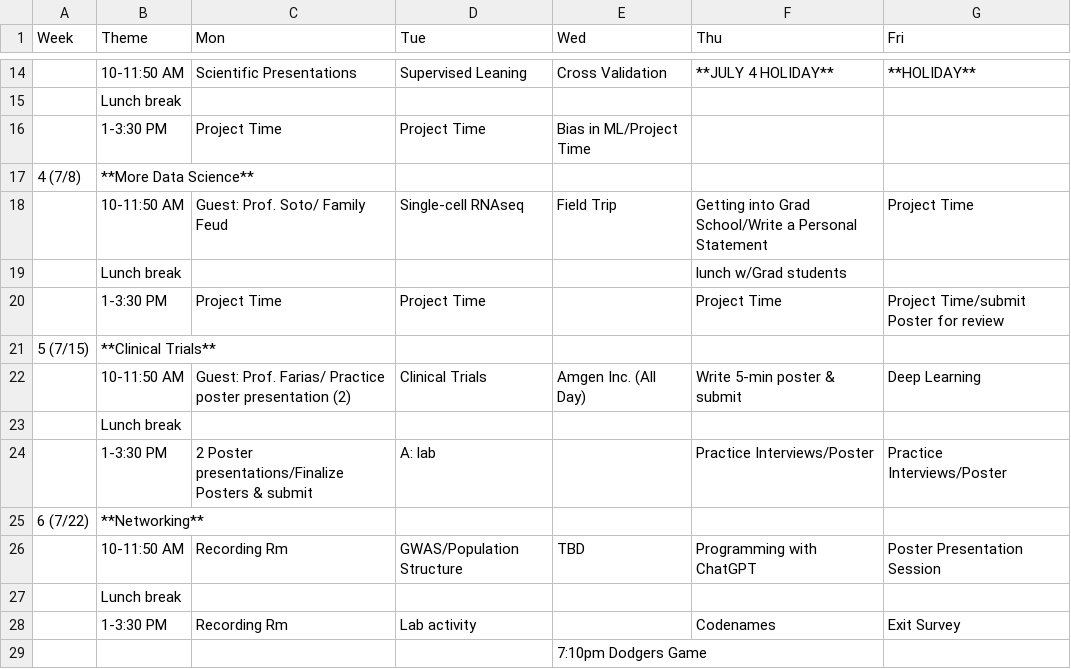
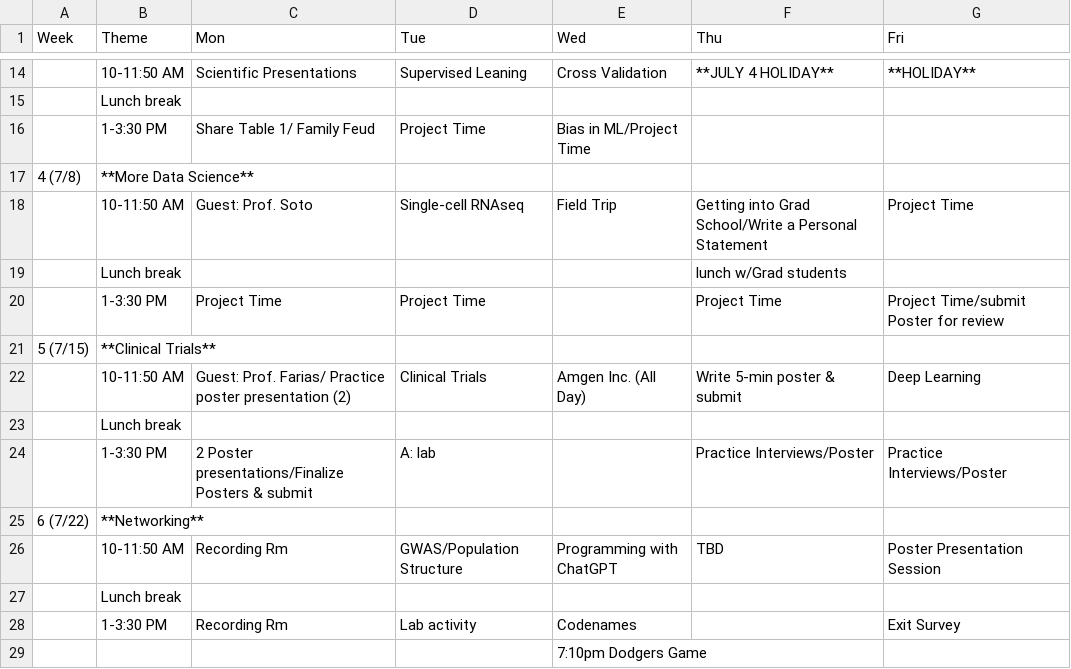
Before and after one commit to USCbiostats/LAsBEST, a CSV file: curriculum.csv, drawn as a sheet; only a part is shown, gaps mark what is left out.

Commit message:
update week03

```diff
--- a/curriculum.csv
+++ b/curriculum.csv
@@ -15,5 +15,5 @@
 ,Lunch break,,,,,
-,1-3:30 PM,Project Time,Project Time,Bias in ML/Project Time,,
+,1-3:30 PM,Share Table 1/ Family Feud,Project Time,Bias in ML/Project Time,,
 4 (7/8),**More Data Science**,,,,,
-,10-11:50 AM,Guest: Prof. Soto/ Family Feud,Single-cell RNAseq,Field Trip,Getting into Grad School/Write a Personal Statement,Project Time
+,10-11:50 AM,Guest: Prof. Soto,Single-cell RNAseq,Field Trip,Getting into Grad School/Write a Personal Statement,Project Time
 ,Lunch break,,,,lunch w/Grad students,
@@ -25,5 +25,5 @@
 6 (7/22),**Networking**,,,,,
-,10-11:50 AM,Recording Rm ,GWAS/Population Structure ,TBD,Programming with ChatGPT,Poster Presentation Session
+,10-11:50 AM,Recording Rm ,GWAS/Population Structure ,Programming with ChatGPT,TBD,Poster Presentation Session
 ,Lunch break,,,,,
-,1-3:30 PM,Recording Rm ,Lab activity,,Codenames,Exit Survey
+,1-3:30 PM,Recording Rm ,Lab activity,Codenames,,Exit Survey
 ,,,,7:10pm Dodgers Game,,
```
